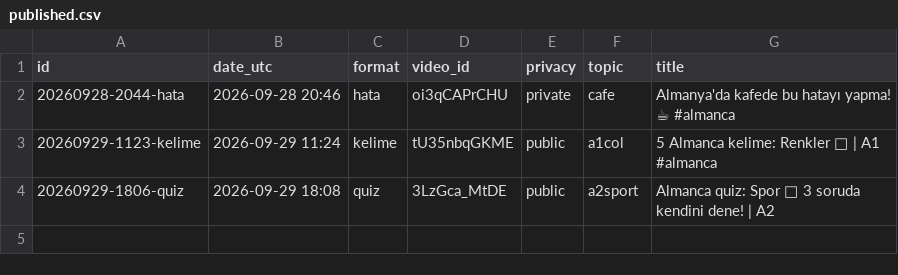
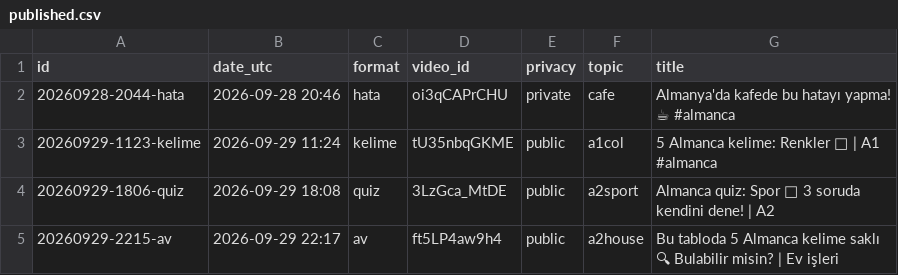
Before and after one commit to olgunkadirgulhan/fenek-shorts, a CSV file: published.csv, drawn as a sheet; the diff names each change by its address in the sheet, - before the commit and + after, or states it on an @@ line.

Commit message:
video: 2026-09-29-2217

```diff
--- a/published.csv
+++ b/published.csv
+row 5: 20260929-2215-av | 2026-09-29 22:17 | av | ft5LP4aw9h4 | public | a2house | Bu tabloda 5 Almanca kelime saklı 🔍 Bulabilir misin? | Ev işleri
```
Also changed, not shown: 1 other file.
